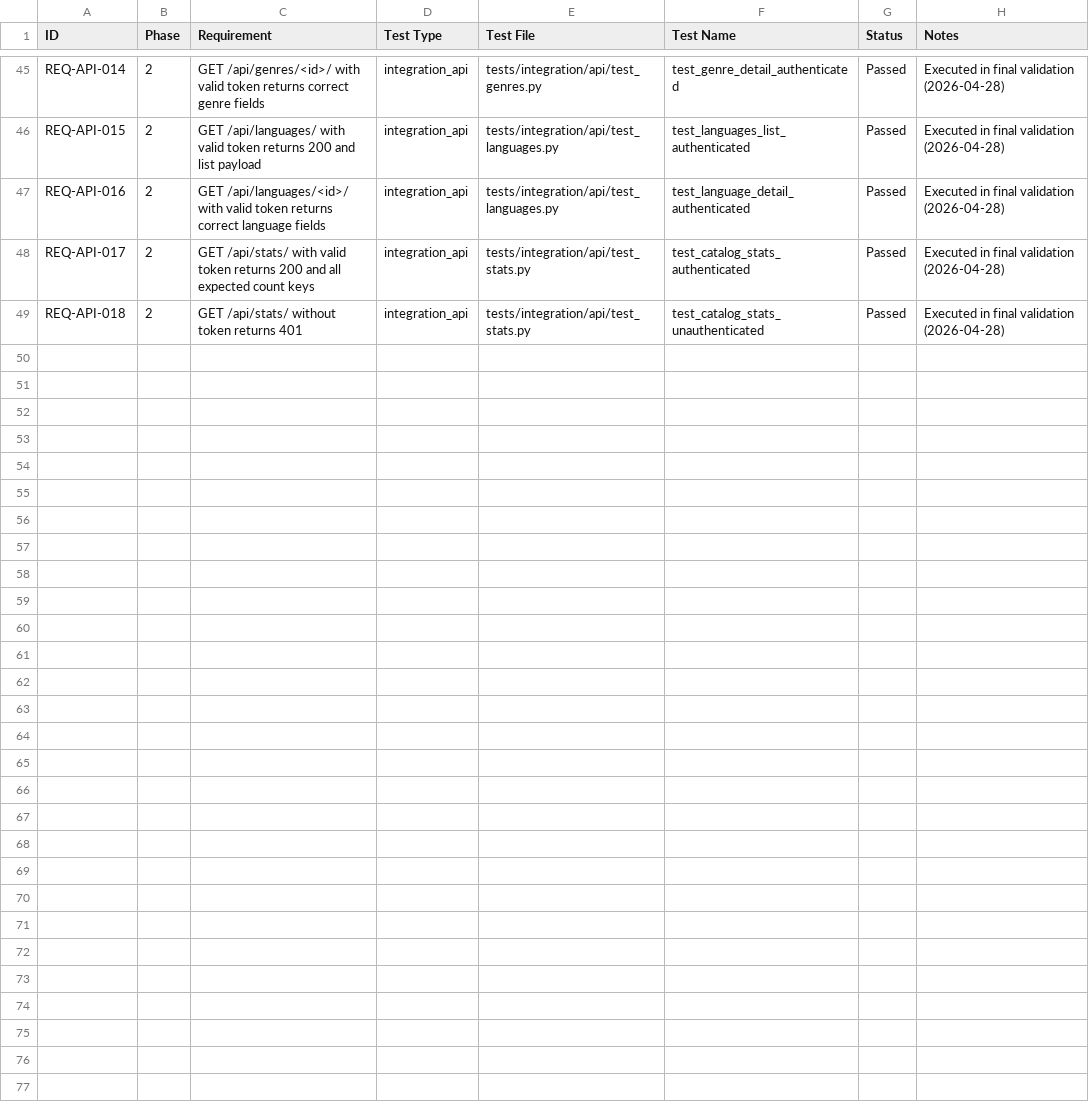
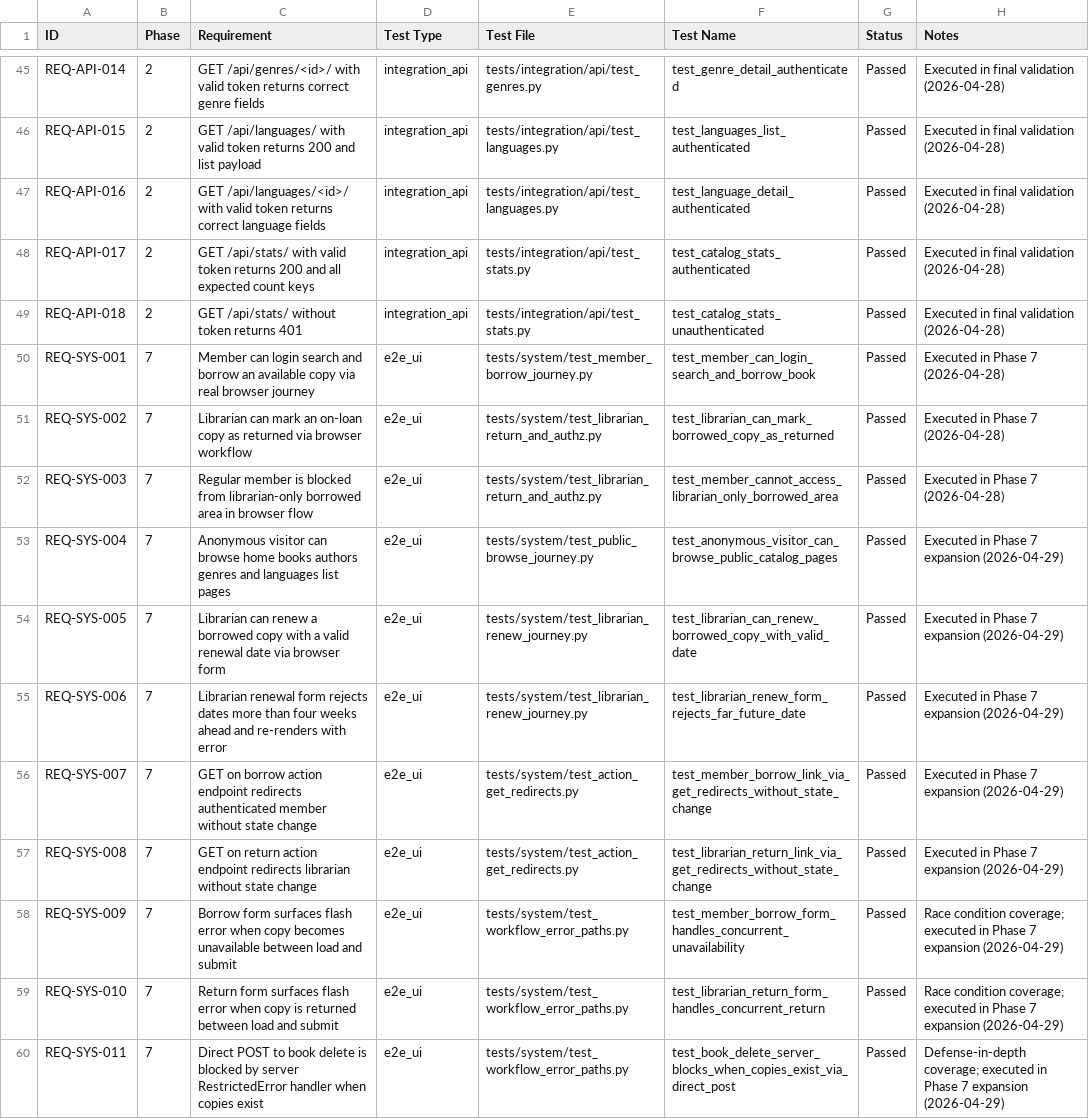
Before and after one commit to m-nobinur/mdn-locallibrary-testing, a CSV file: docs/traceability_matrix.csv, drawn as a sheet; only a part is shown, gaps mark what is left out.

Commit message:
docs(phase7): finalize browser e2e ui evidence and reporting

```diff
--- a/docs/traceability_matrix.csv
+++ b/docs/traceability_matrix.csv
@@ -49 +49,12 @@ REQ-API-017,2,GET /api/stats/ with valid token returns 200 and all expected coun
 REQ-API-018,2,GET /api/stats/ without token returns 401,integration_api,tests/integration/api/test_stats.py,test_catalog_stats_unauthenticated,Passed,Executed in final validation (2026-04-28)
+REQ-SYS-001,7,Member can login search and borrow an available copy via real browser journey,e2e_ui,tests/system/test_member_borrow_journey.py,test_member_can_login_search_and_borrow_book,Passed,Executed in Phase 7 (2026-04-28)
+REQ-SYS-002,7,Librarian can mark an on-loan copy as returned via browser workflow,e2e_ui,tests/system/test_librarian_return_and_authz.py,test_librarian_can_mark_borrowed_copy_as_returned,Passed,Executed in Phase 7 (2026-04-28)
+REQ-SYS-003,7,Regular member is blocked from librarian-only borrowed area in browser flow,e2e_ui,tests/system/test_librarian_return_and_authz.py,test_member_cannot_access_librarian_only_borrowed_area,Passed,Executed in Phase 7 (2026-04-28)
+REQ-SYS-004,7,Anonymous visitor can browse home books authors genres and languages list pages,e2e_ui,tests/system/test_public_browse_journey.py,test_anonymous_visitor_can_browse_public_catalog_pages,Passed,Executed in Phase 7 expansion (2026-04-29)
+REQ-SYS-005,7,Librarian can renew a borrowed copy with a valid renewal date via browser form,e2e_ui,tests/system/test_librarian_renew_journey.py,test_librarian_can_renew_borrowed_copy_with_valid_date,Passed,Executed in Phase 7 expansion (2026-04-29)
+REQ-SYS-006,7,Librarian renewal form rejects dates more than four weeks ahead and re-renders with error,e2e_ui,tests/system/test_librarian_renew_journey.py,test_librarian_renew_form_rejects_far_future_date,Passed,Executed in Phase 7 expansion (2026-04-29)
+REQ-SYS-007,7,GET on borrow action endpoint redirects authenticated member without state change,e2e_ui,tests/system/test_action_get_redirects.py,test_member_borrow_link_via_get_redirects_without_state_change,Passed,Executed in Phase 7 expansion (2026-04-29)
+REQ-SYS-008,7,GET on return action endpoint redirects librarian without state change,e2e_ui,tests/system/test_action_get_redirects.py,test_librarian_return_link_via_get_redirects_without_state_change,Passed,Executed in Phase 7 expansion (2026-04-29)
+REQ-SYS-009,7,Borrow form surfaces flash error when copy becomes unavailable between load and submit,e2e_ui,tests/system/test_workflow_error_paths.py,test_member_borrow_form_handles_concurrent_unavailability,Passed,Race condition coverage; executed in Phase 7 expansion (2026-04-29)
+REQ-SYS-010,7,Return form surfaces flash error when copy is returned between load and submit,e2e_ui,tests/system/test_workflow_error_paths.py,test_librarian_return_form_handles_concurrent_return,Passed,Race condition coverage; executed in Phase 7 expansion (2026-04-29)
+REQ-SYS-011,7,Direct POST to book delete is blocked by server RestrictedError handler when copies exist,e2e_ui,tests/system/test_workflow_error_paths.py,test_book_delete_server_blocks_when_copies_exist_via_direct_post,Passed,Defense-in-depth coverage; executed in Phase 7 expansion (2026-04-29)
```
Also changed, not shown: docs/defect_log.csv, 7 other files.
